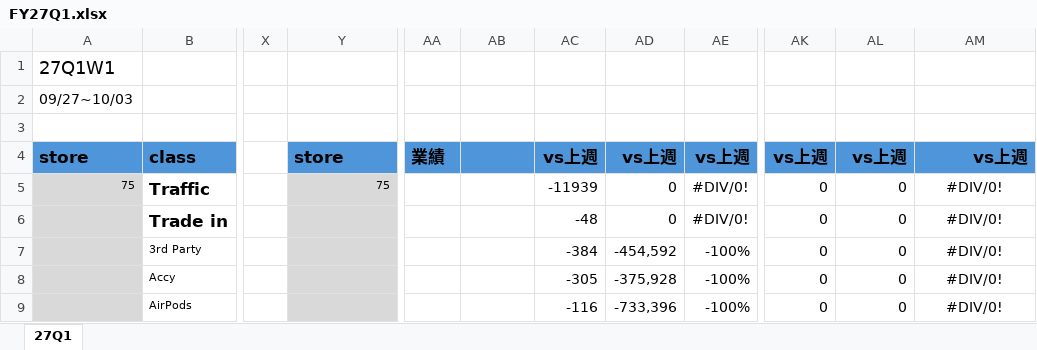
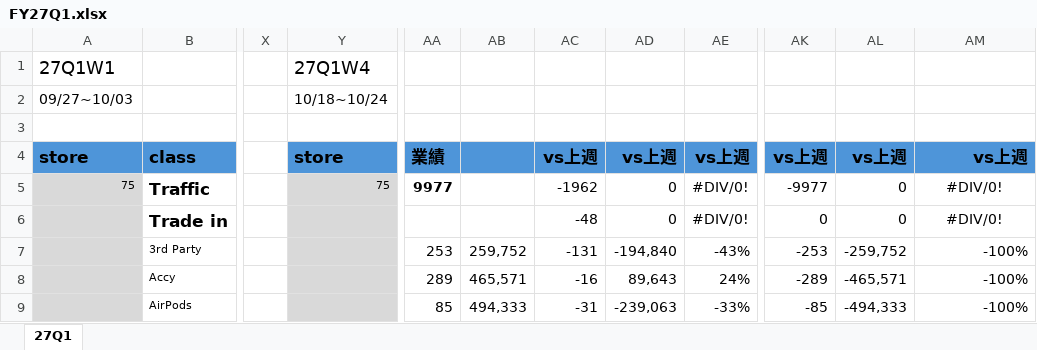
Before and after one commit to moriochang/QBR, an Excel workbook: data/FY27Q1.xlsx, sheet 27Q1, drawn as a sheet; only a part is shown, gaps mark what is left out; values as stored, in another font and other column widths than the file's, no borders; conditional formats not drawn; the diff covers the shown part only; the diff names each change by its address in the sheet, - before the commit and + after, or states it on an @@ line.

Commit message:
Update FY27Q1.xlsx

```diff
--- a/data/FY27Q1.xlsx (sheet 27Q1)
+++ b/data/FY27Q1.xlsx (sheet 27Q1)
-Y1: (empty)
+Y1: 27Q1W4
-Y2: (empty)
+Y2: 10/18~10/24
-AA5: (empty)
+AA5: 9977
-AC5: -11939
+AC5: -1962
-AK5: 0
+AK5: -9977
-AA7: (empty)
+AA7: 253
-AB7: (empty)
+AB7: 259,752
-AC7: -384
+AC7: -131
-AD7: -454,592
+AD7: -194,840
-AE7: -100%
+AE7: -43%
-AK7: 0
+AK7: -253
-AL7: 0
+AL7: -259,752
-AM7:AM9: #DIV/0!
+AM7:AM9: -100%
-AM7:AM9 alignment: center
+AM7:AM9 alignment: right
-AA8: (empty)
+AA8: 289
-AB8: (empty)
+AB8: 465,571
-AC8: -305
+AC8: -16
-AD8: -375,928
+AD8: 89,643
-AE8: -100%
+AE8: 24%
-AK8: 0
+AK8: -289
-AL8: 0
+AL8: -465,571
-AA9: (empty)
+AA9: 85
-AB9: (empty)
+AB9: 494,333
-AC9: -116
+AC9: -31
-AD9: -733,396
+AD9: -239,063
-AE9: -100%
+AE9: -33%
-AK9: 0
+AK9: -85
-AL9: 0
+AL9: -494,333
```
Also changed, not shown: 347 edited cells and cell formats elsewhere in this sheet.
